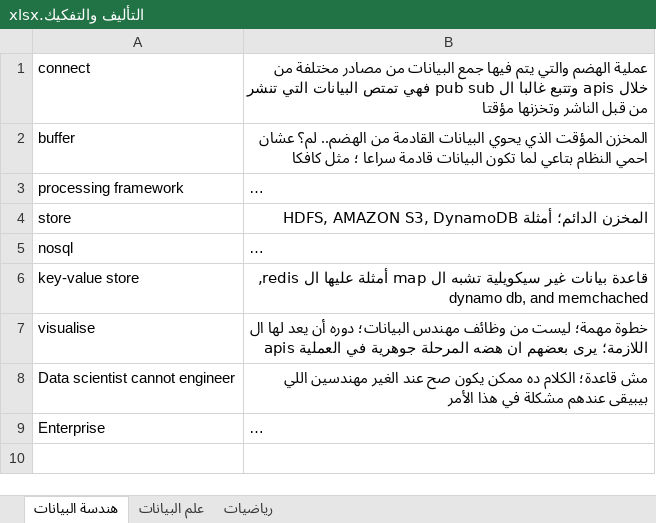
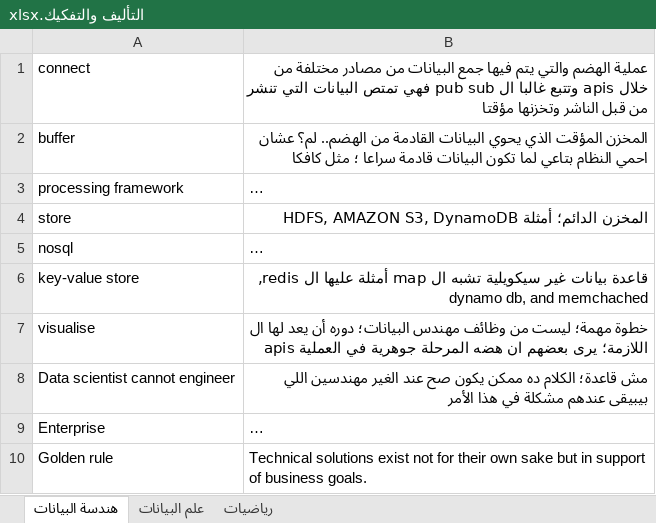
Before and after one commit to TaMaN2031A/Data-Science, an Excel workbook: التأليف والتفكيك.xlsx, sheet هندسة البيانات, drawn as a sheet; long unchanged cells end in …; values as stored, in another font and other column widths than the file's, no borders; the diff names each change by its address in the sheet, - before the commit and + after, or states it on an @@ line.

```diff
--- a/التأليف والتفكيك.xlsx (sheet هندسة البيانات)
+++ b/التأليف والتفكيك.xlsx (sheet هندسة البيانات)
+row 10: Golden rule | Technical solutions exist not for their own sake but in support of business goals.
```
Also changed, not shown: sheet رياضيات, 2 other files.
